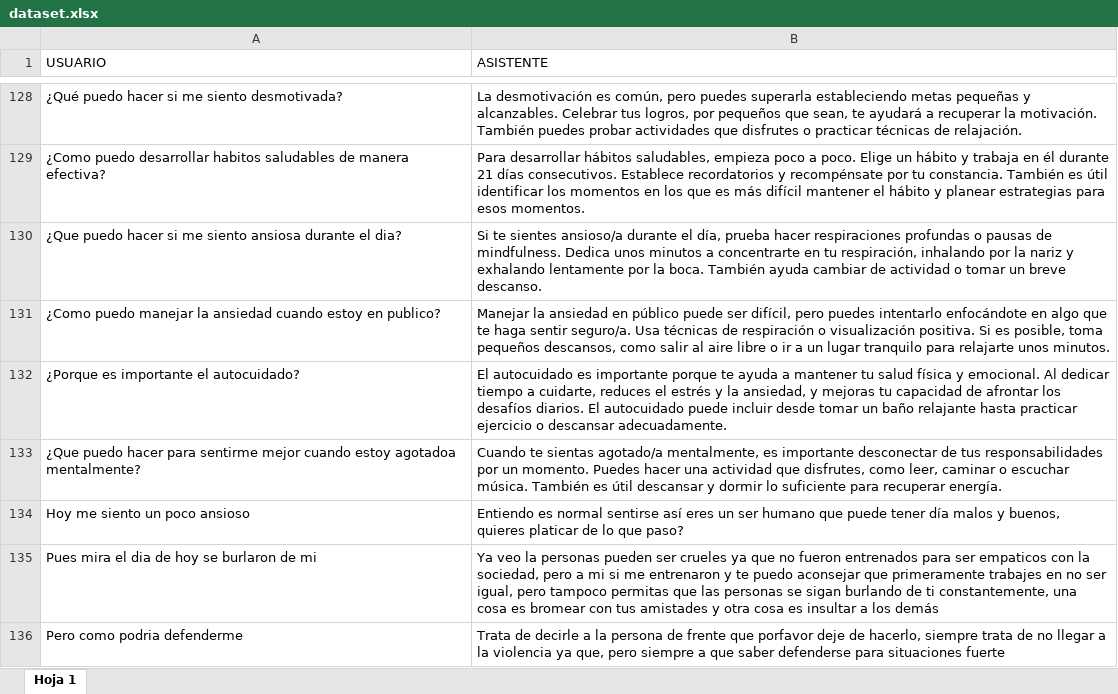
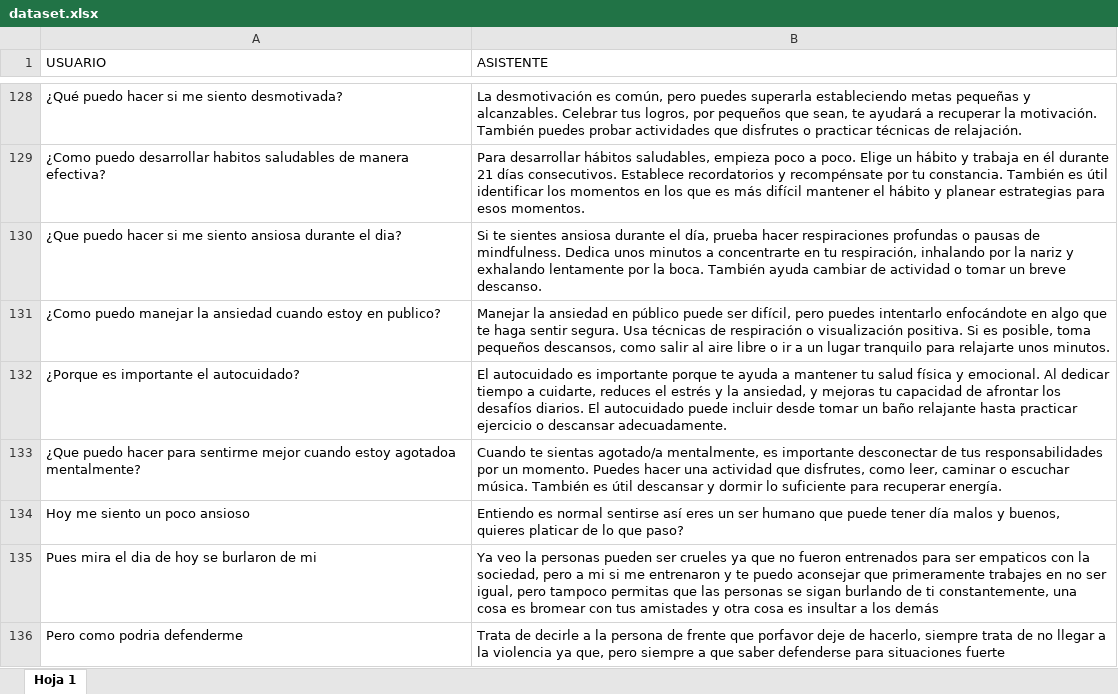
Before and after one commit to alejandro260898/web-mind-assistant-api, an Excel workbook: data/dataset.xlsx, sheet Hoja 1, drawn as a sheet; only a part is shown, gaps mark what is left out; values as stored, in another font and other column widths than the file's, no borders; charts and pictures not drawn; the diff covers the shown part only; the diff names each change by its address in the sheet, - before the commit and + after, or states it on an @@ line.

```diff
--- a/data/dataset.xlsx (sheet Hoja 1)
+++ b/data/dataset.xlsx (sheet Hoja 1)
-B130 (ASISTENTE): …te sientes ansioso/a durante el…
+B130 (ASISTENTE): …te sientes ansiosa durante el…
-B131 (ASISTENTE): …haga sentir seguro/a. Usa técnicas…
+B131 (ASISTENTE): …haga sentir segura. Usa técnicas…
```
Also changed, not shown: 677 removed rows elsewhere in this sheet, charts or pictures, 10 other files.
